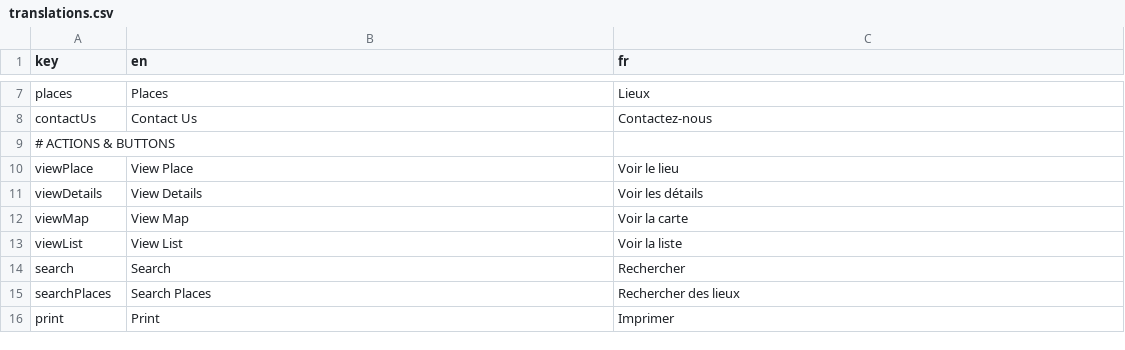
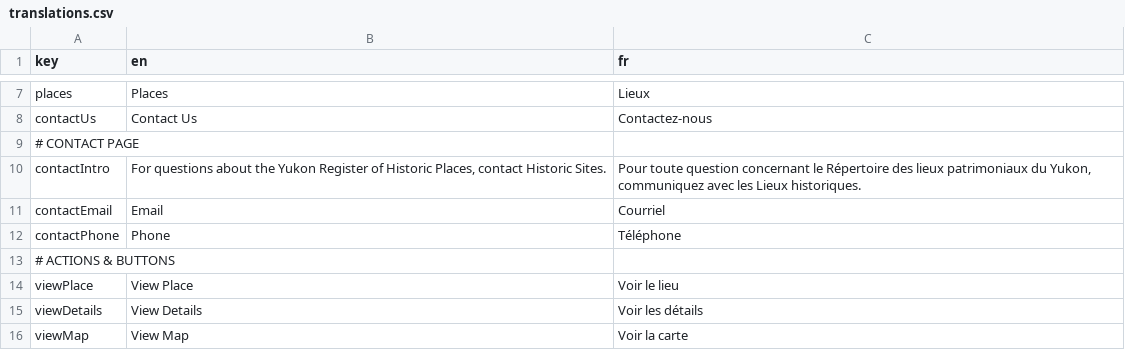
Before and after one commit to ytgov/yhrp, a CSV file: src/web/src/locales/translations.csv, drawn as a sheet; only a part is shown, gaps mark what is left out; the shorter side is filled out with more unchanged rows.

```diff
--- a/src/web/src/locales/translations.csv
+++ b/src/web/src/locales/translations.csv
@@ -8,2 +8,6 @@ places,Places,Lieux
 contactUs,Contact Us,Contactez-nous
+# CONTACT PAGE
+contactIntro,"For questions about the Yukon Register of Historic Places, contact Historic Sites.","Pour toute question concernant le Répertoire des lieux patrimoniaux du Yukon, communiquez avec les Lieux historiques."
+contactEmail,Email,Courriel
+contactPhone,Phone,Téléphone
 # ACTIONS & BUTTONS
```
Also changed, not shown: 4 other files.
